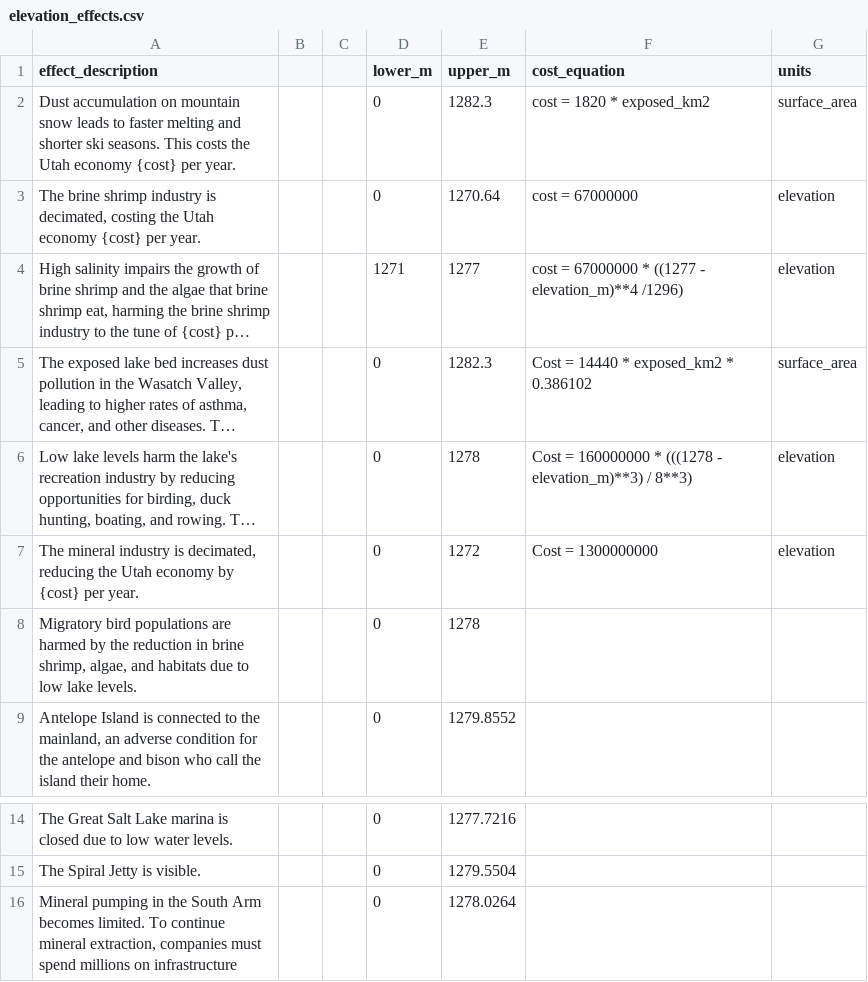
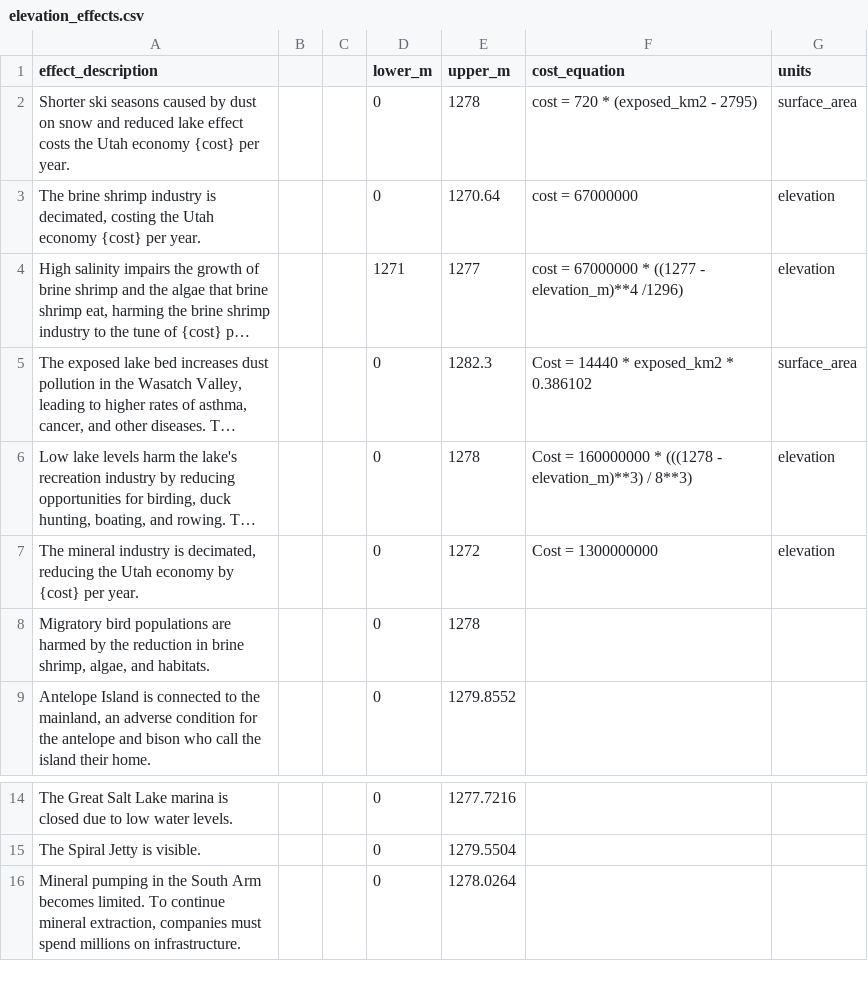
Before and after one commit to slc99/GSL-Dash-Two, a CSV file: data/elevation_effects.csv, drawn as a sheet; only a part is shown, gaps mark what is left out; long unchanged cells end in ….

```diff
--- a/data/elevation_effects.csv
+++ b/data/elevation_effects.csv
@@ -1,3 +1,3 @@
 effect_description,,,lower_m,upper_m,cost_equation,units
-Dust accumulation on mountain snow leads to faster melting and shorter ski seasons. This costs the Utah economy {cost} per year.,,,0,1282.3,cost = 1820 * exposed_km2,surface_area
+Shorter ski seasons caused by dust on snow and reduced lake effect costs the Utah economy {cost} per year. ,,,0,1278,cost = 720 * (exposed_km2 - 2795),surface_area
 "The brine shrimp industry is decimated, costing the Utah economy {cost} per year.",,,0,1270.64,cost = 67000000,elevation
@@ -7,3 +7,3 @@ Dust accumulation on mountain snow leads to faster melting and shorter ski seaso
 "The mineral industry is decimated, reducing the Utah economy by {cost} per year.",,,0,1272,Cost = 1300000000,elevation
-"Migratory bird populations are harmed by the reduction in brine shrimp, algae, and habitats due to low lake levels. ",,,0,1278,,
+"Migratory bird populations are harmed by the reduction in brine shrimp, algae, and habitats. ",,,0,1278,,
 "Antelope Island is connected to the mainland, an adverse condition for the antelope and bison who call the island their home.",,,0,1279.8552,,
@@ -15,2 +15,2 @@ The Great Salt Lake marina is closed due to low water levels.,,,0,1277.7216,,
 The Spiral Jetty is visible.,,,0,1279.5504,,
-"Mineral pumping in the South Arm becomes limited. To continue mineral extraction, companies must spend millions on infrastructure",,,0,1278.0264,,
+"Mineral pumping in the South Arm becomes limited. To continue mineral extraction, companies must spend millions on infrastructure.",,,0,1278.0264,,
```
Also changed, not shown: data/monthly_stats.csv, 9 other files.
